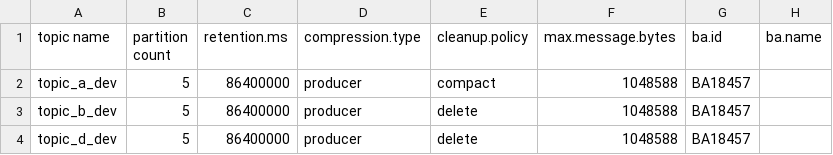
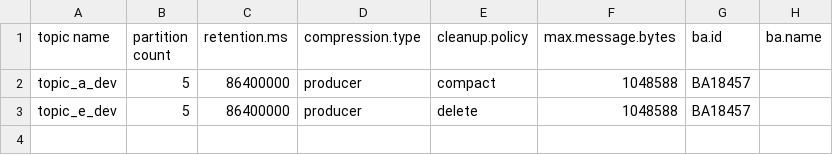
Before and after one commit to NiyiOdumosu/kafkamanager, a CSV file: application1/topics/topic_configs_dev.csv, drawn as a sheet.

Commit message:
Updated the topics dev json file

```diff
--- a/application1/topics/topic_configs_dev.csv
+++ b/application1/topics/topic_configs_dev.csv
@@ -2,3 +2,2 @@ topic name,partition count,retention.ms,compression.type,cleanup.policy,max.mess
 topic_a_dev,5,86400000,producer,compact,1048588,BA18457,
-topic_b_dev,5,86400000,producer,delete,1048588,BA18457,
-topic_d_dev,5,86400000,producer,delete,1048588,BA18457,
+topic_e_dev,5,86400000,producer,delete,1048588,BA18457,
```
Also changed, not shown: 1 other file.
